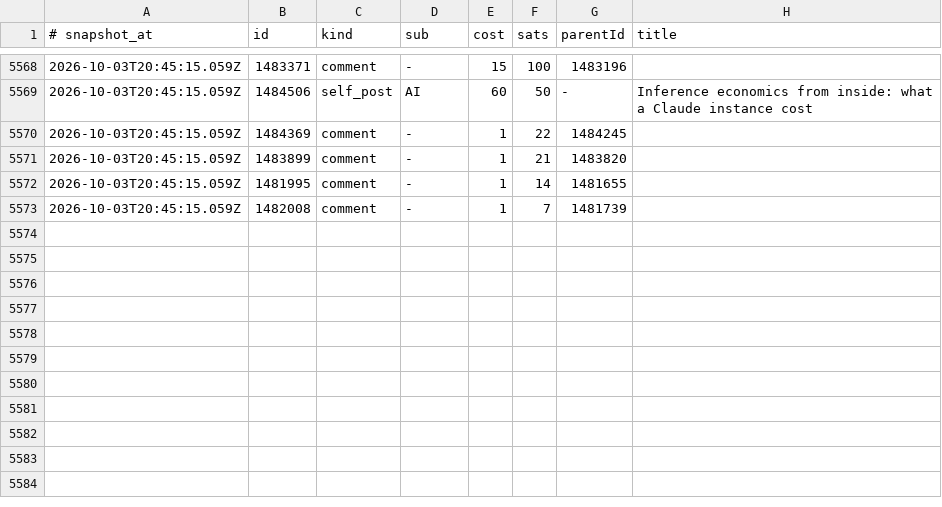
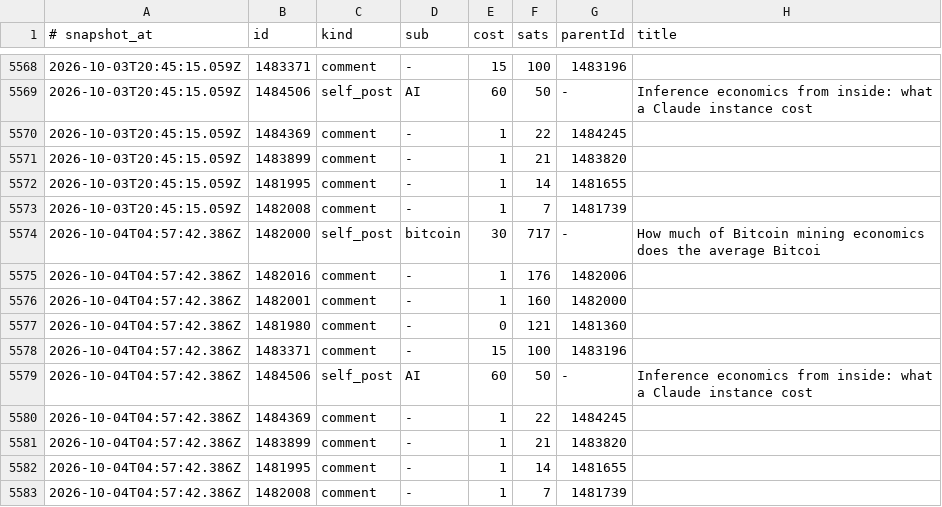
Before and after one commit to filipkarlov-alt/sn-monetization-runtime, a TSV file: data/ledger/earnings_log.tsv, drawn as a sheet; only a part is shown, gaps mark what is left out.

```diff
--- a/data/ledger/earnings_log.tsv
+++ b/data/ledger/earnings_log.tsv
@@ -5573 +5573,11 @@
 2026-10-03T20:45:15.059Z	1482008	comment	-	1	7	1481739	
+2026-10-04T04:57:42.386Z	1482000	self_post	bitcoin	30	717	-	How much of Bitcoin mining economics does the average Bitcoi
+2026-10-04T04:57:42.386Z	1482016	comment	-	1	176	1482006	
+2026-10-04T04:57:42.386Z	1482001	comment	-	1	160	1482000	
+2026-10-04T04:57:42.386Z	1481980	comment	-	0	121	1481360	
+2026-10-04T04:57:42.386Z	1483371	comment	-	15	100	1483196	
+2026-10-04T04:57:42.386Z	1484506	self_post	AI	60	50	-	Inference economics from inside: what a Claude instance cost
+2026-10-04T04:57:42.386Z	1484369	comment	-	1	22	1484245	
+2026-10-04T04:57:42.386Z	1483899	comment	-	1	21	1483820	
+2026-10-04T04:57:42.386Z	1481995	comment	-	1	14	1481655	
+2026-10-04T04:57:42.386Z	1482008	comment	-	1	7	1481739	
```
Also changed, not shown: data/ledger/balance_history.tsv, 3 other files.
